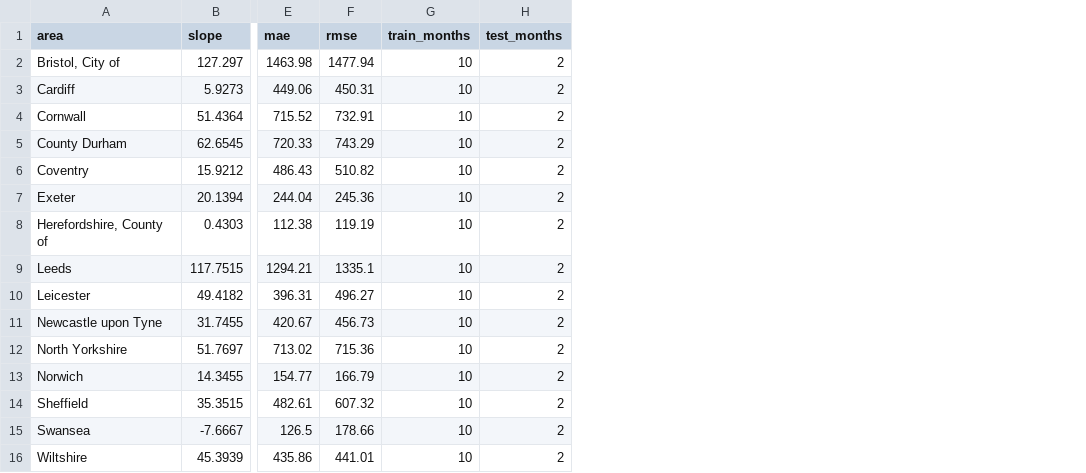
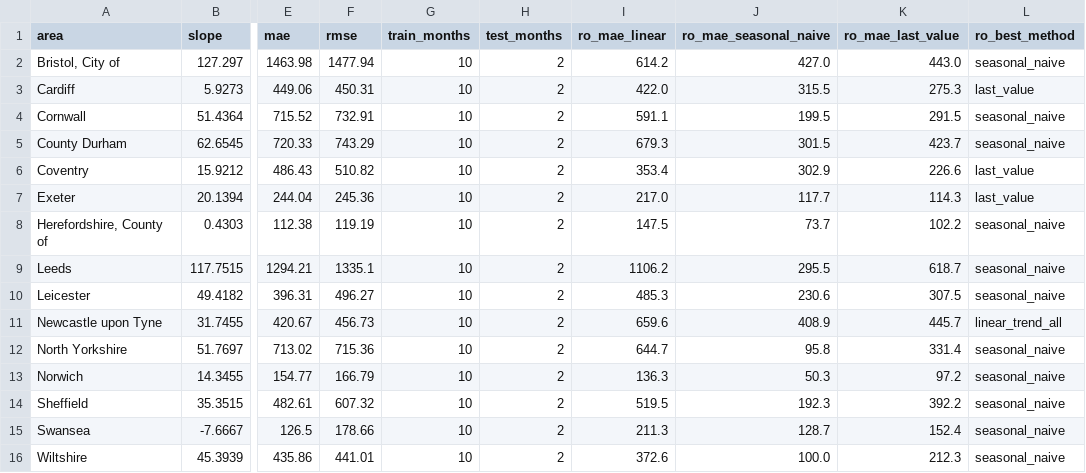
Before and after one commit to FireCloud24/LiveSafe-Area-Risk-Classification, a CSV file: data/processed/forecast_metrics.csv, drawn as a sheet; only a part is shown, gaps mark what is left out; the diff names each change by its address in the sheet, - before the commit and + after, or states it on an @@ line.

Commit message:
L6: Evaluate forecasts against seasonal-naive and last-value baselines
The linear trend was reported alone, from one split (10 training months,
2 test months). It is now compared with two no-model baselines using
rolling-origin evaluation on 36 months of monthly totals per council
(download_crime_history.py, forecast_evaluation.py, Notebook 3 section 7).

Result, mean over 15 councils, MAE as a share of an average month:
linear trend on the last 10 months 13.5%, linear trend on all months 9.7%,
last value 8.4%, seasonal naive 6.4%. The 10-month linear trend is best in
0 of 15 councils; seasonal naive in 11. The app's Analysis and area pages
now show the baseline next to the linear model.

The history download reuses the pipeline's 50-point council polygons; its
2024 months match the committed 2024 data in 180 of 180 council-months.

```diff
--- a/data/processed/forecast_metrics.csv
+++ b/data/processed/forecast_metrics.csv
+column I (ro_mae_linear), rows 2-16: 614.2 | 422.0 | 591.1 | 679.3 | 353.4 | 217.0 | 147.5 | 1106.2 | 485.3 | 659.6 | 644.7 | 136.3 | 519.5 | 211.3 | 372.6
+column J (ro_mae_seasonal_naive), rows 2-16: 427.0 | 315.5 | 199.5 | 301.5 | 302.9 | 117.7 | 73.7 | 295.5 | 230.6 | 408.9 | 95.8 | 50.3 | 192.3 | 128.7 | 100.0
+column K (ro_mae_last_value), rows 2-16: 443.0 | 275.3 | 291.5 | 423.7 | 226.6 | 114.3 | 102.2 | 618.7 | 307.5 | 445.7 | 331.4 | 97.2 | 392.2 | 152.4 | 212.3
+column L (ro_best_method), rows 2-16: seasonal_naive | last_value | seasonal_naive | seasonal_naive | last_value | last_value | seasonal_naive | seasonal_naive | seasonal_naive | linear_trend_all | seasonal_naive | seasonal_naive | seasonal_naive | seasonal_naive | seasonal_naive
```
Also changed, not shown: 11 other files.
